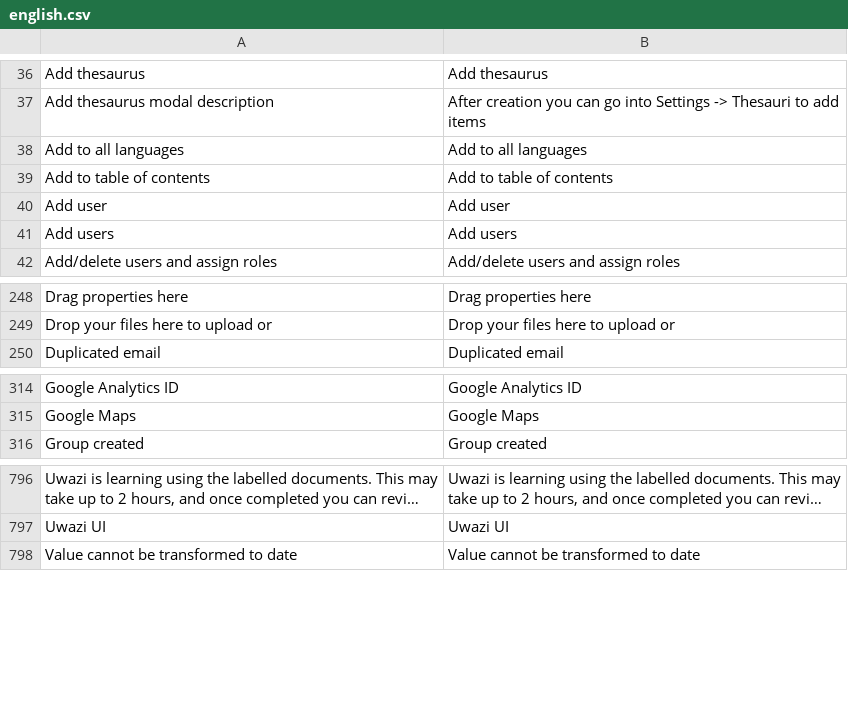
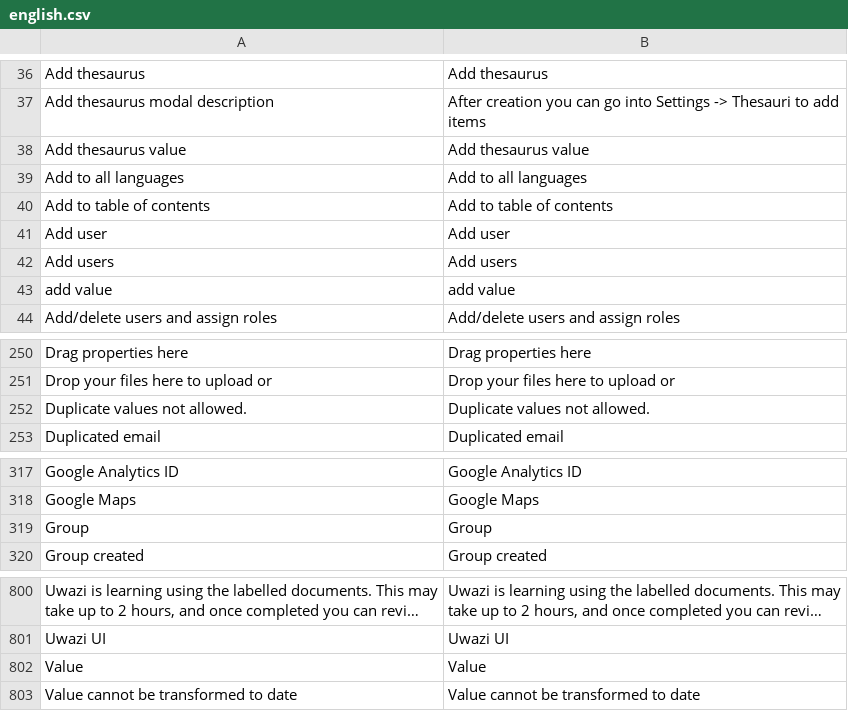
Before and after one commit to huridocs/uwazi-contents, a CSV file: ui-translations/english.csv, drawn as a sheet; only a part is shown, gaps mark what is left out; long unchanged cells end in …; the diff names each change by its address in the sheet, - before the commit and + after, or states it on an @@ line.

```diff
--- a/ui-translations/english.csv
+++ b/ui-translations/english.csv
+row 38: Add thesaurus value | Add thesaurus value
+row 43: add value | add value
+row 252: Duplicate values not allowed. | Duplicate values not allowed.
+row 319: Group | Group
+row 802: Value | Value
```
Also changed, not shown: ui-translations/es.csv, 3 other files.
